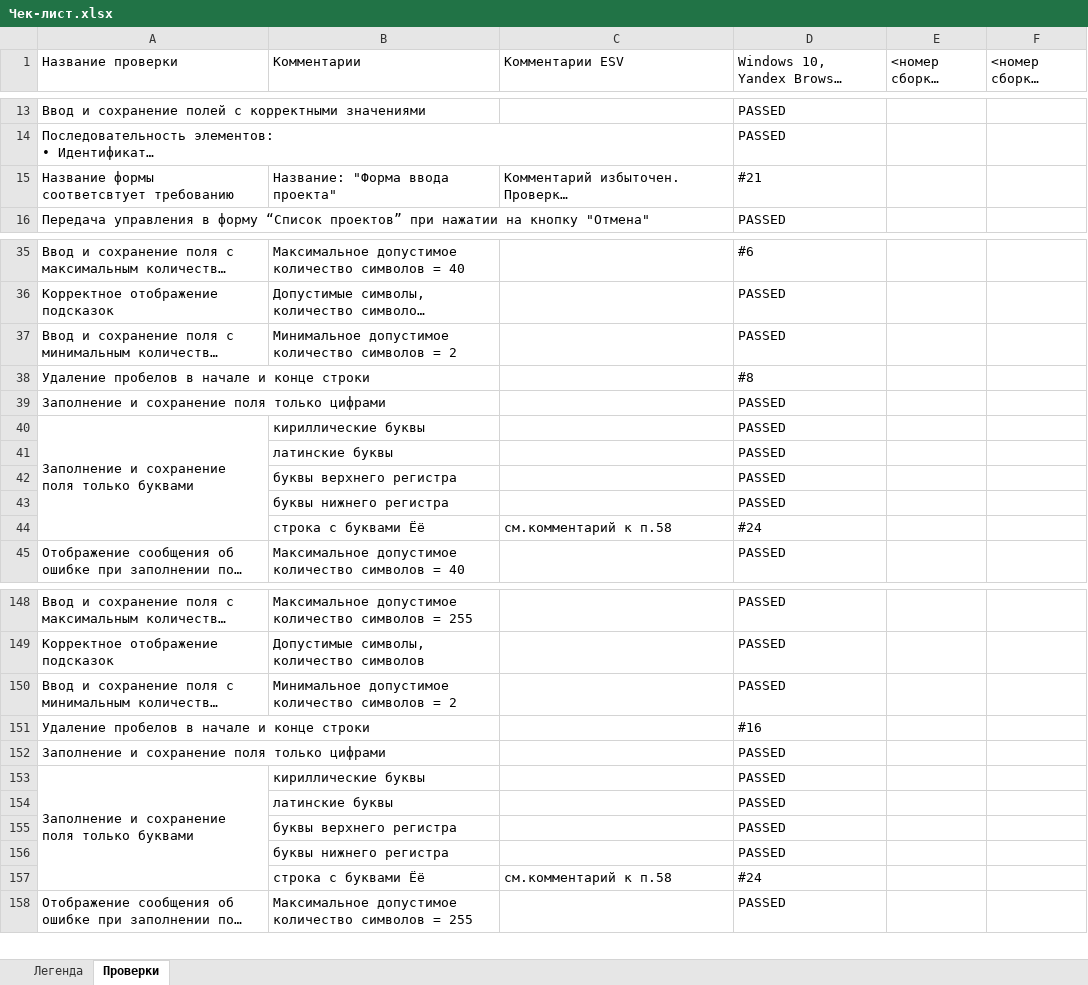
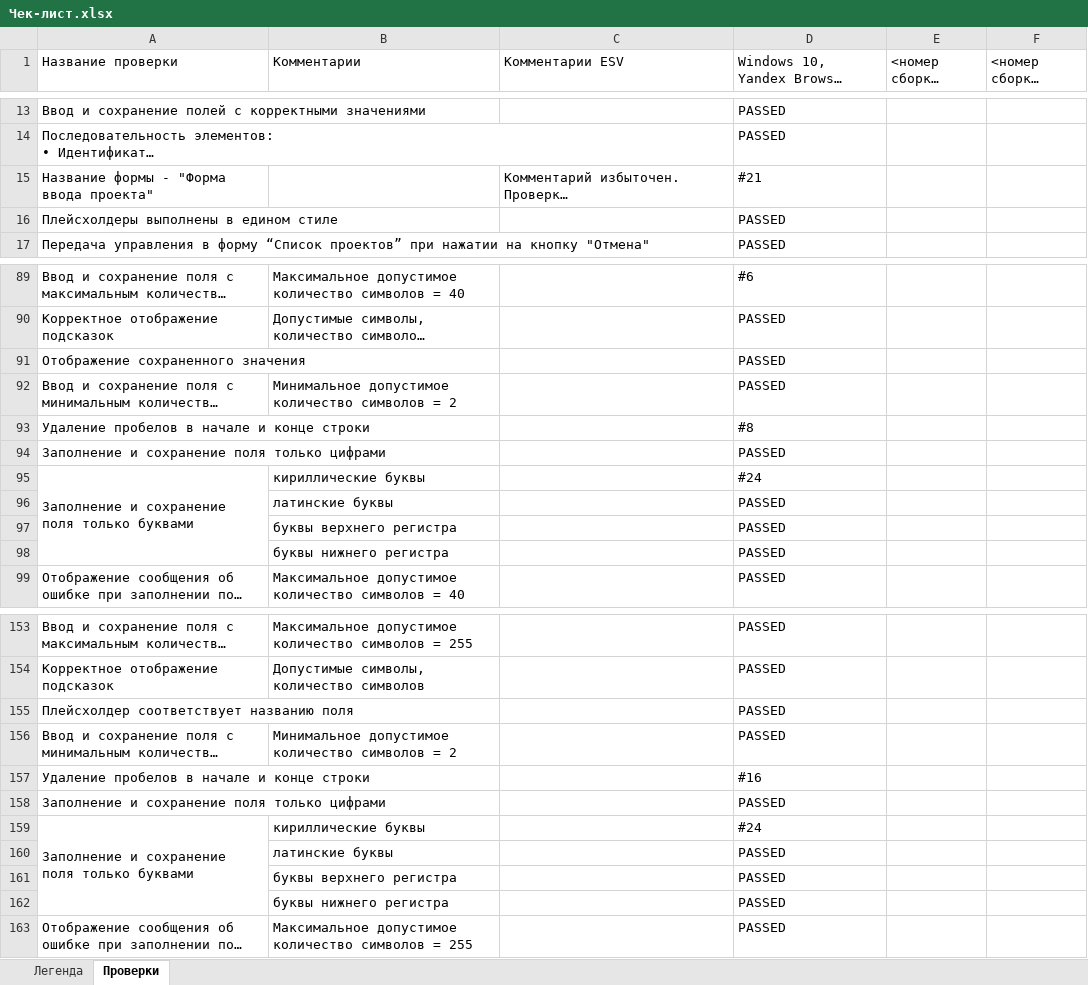
Before and after one commit to bracks1/req_test, an Excel workbook: Чек-лист.xlsx, sheet Проверки, drawn as a sheet; only a part is shown, gaps mark what is left out; long unchanged cells end in …; values as stored, in another font and other column widths than the file's, no cell formats; removed rows and columns are numbered as before the commit, all else as after; the diff covers the shown part only; the diff names each change by its address in the sheet, - before the commit and + after, or states it on an @@ line.

Commit message:
Доработал чек-лист

```diff
--- a/Чек-лист.xlsx (sheet Проверки)
+++ b/Чек-лист.xlsx (sheet Проверки)
-A15 (Название проверки): Название формы соответсвтует требованию
+A15 (Название проверки): Название формы - "Форма ввода проекта"
-B15 (Комментарии): Название: "Форма ввода проекта"
+B15 (Комментарии): (empty)
+row 16: Плейсхолдеры выполнены в едином стиле |  |  | PASSED
+row 91: Отображение сохраненного значения |  |  | PASSED
-D95: PASSED
+D95: #24
-row 44:  | строка с буквами Ёё | см.комментарий к п.58 | #24
+row 155: Плейсхолдер соответствует названию поля |  |  | PASSED
-D159: PASSED
+D159: #24
-row 157:  | строка с буквами Ёё | см.комментарий к п.58 | #24
```
Also changed, not shown: 36 added rows, 25 removed rows, 100 moved rows and 20 edited cells elsewhere in this sheet, cell formats, 1 other file.
